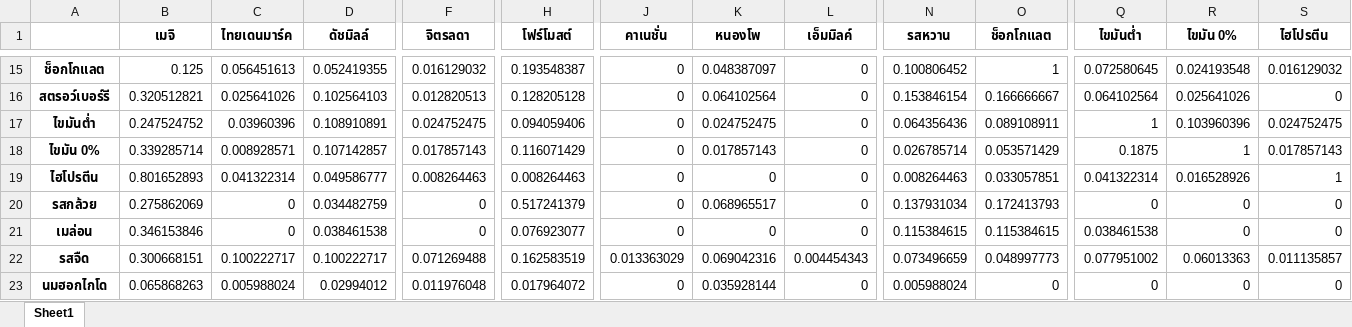
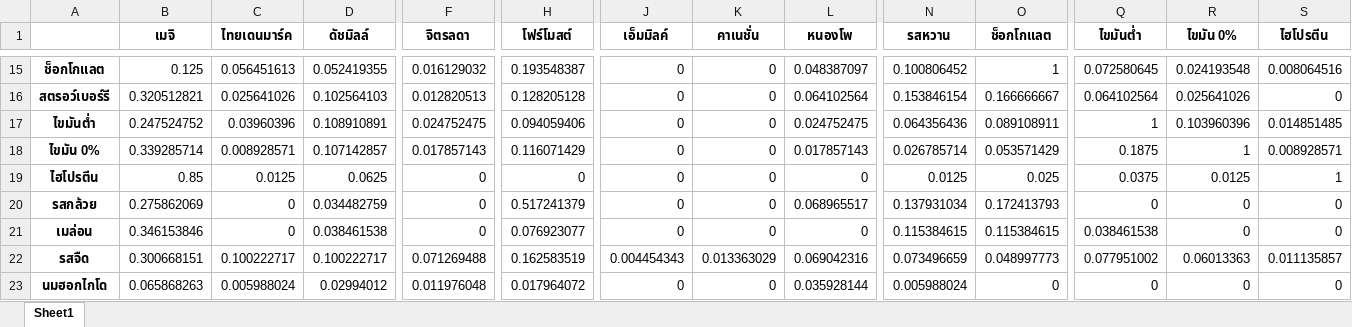
Before and after one commit to pacharapol4066/Product-Position-SNA, an Excel workbook: output/comment_cooc_Lift.xlsx, sheet Sheet1, drawn as a sheet; only a part is shown, gaps mark what is left out; values as stored, in another font and other column widths than the file's, no borders; the diff covers the shown part only; the diff names each change by its address in the sheet, - before the commit and + after, or states it on an @@ line.

```diff
--- a/output/comment_cooc_Lift.xlsx (sheet Sheet1)
+++ b/output/comment_cooc_Lift.xlsx (sheet Sheet1)
-J1: คาเนชั่น
+J1: เอ็มมิลค์
-K1: หนองโพ
+K1: คาเนชั่น
-L1: เอ็มมิลค์
+L1: หนองโพ
-K15 (คาเนชั่น): 0.048387097
+K15 (คาเนชั่น): 0
-L15 (หนองโพ): 0
+L15 (หนองโพ): 0.048387097
-S15 (ไฮโปรตีน): 0.016129032
+S15 (ไฮโปรตีน): 0.008064516
-K16 (คาเนชั่น): 0.064102564
+K16 (คาเนชั่น): 0
-L16 (หนองโพ): 0
+L16 (หนองโพ): 0.064102564
-K17 (คาเนชั่น): 0.024752475
+K17 (คาเนชั่น): 0
-L17 (หนองโพ): 0
+L17 (หนองโพ): 0.024752475
-S17 (ไฮโปรตีน): 0.024752475
+S17 (ไฮโปรตีน): 0.014851485
-K18 (คาเนชั่น): 0.017857143
+K18 (คาเนชั่น): 0
-L18 (หนองโพ): 0
+L18 (หนองโพ): 0.017857143
-S18 (ไฮโปรตีน): 0.017857143
+S18 (ไฮโปรตีน): 0.008928571
-B19 (เมจิ): 0.801652893
+B19 (เมจิ): 0.85
-C19 (ไทยเดนมาร์ค): 0.041322314
+C19 (ไทยเดนมาร์ค): 0.0125
-D19 (ดัชมิลล์): 0.049586777
+D19 (ดัชมิลล์): 0.0625
-F19 (จิตรลดา): 0.008264463
+F19 (จิตรลดา): 0
-H19 (โฟร์โมสต์): 0.008264463
+H19 (โฟร์โมสต์): 0
-N19 (รสหวาน): 0.008264463
+N19 (รสหวาน): 0.0125
-O19 (ช็อกโกแลต): 0.033057851
+O19 (ช็อกโกแลต): 0.025
-Q19 (ไขมันต่ำ): 0.041322314
+Q19 (ไขมันต่ำ): 0.0375
-R19 (ไขมัน 0%): 0.016528926
+R19 (ไขมัน 0%): 0.0125
-K20 (คาเนชั่น): 0.068965517
+K20 (คาเนชั่น): 0
-L20 (หนองโพ): 0
+L20 (หนองโพ): 0.068965517
-J22 (เอ็มมิลค์): 0.013363029
+J22 (เอ็มมิลค์): 0.004454343
-K22 (คาเนชั่น): 0.069042316
+K22 (คาเนชั่น): 0.013363029
-L22 (หนองโพ): 0.004454343
+L22 (หนองโพ): 0.069042316
-K23 (คาเนชั่น): 0.035928144
+K23 (คาเนชั่น): 0
-L23 (หนองโพ): 0
+L23 (หนองโพ): 0.035928144
```
Also changed, not shown: 1 added row, 1 removed row and 474 edited cells elsewhere in this sheet, output/comment_cooc_corr.xlsx, output/comment_cooc_cosine.xlsx, 4 other files.
